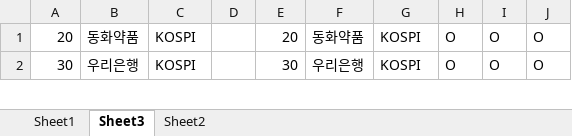
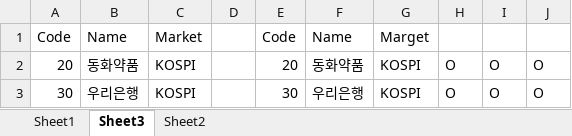
Before and after one commit to jongh0/MTree.Halla, an Excel workbook: Doc/code list 비교 Daishin vs. Kiwoom.xlsx, sheet Sheet3, drawn as a sheet; only a part is shown; values as stored, in another font and other column widths than the file's, no borders; the diff names each change by its address in the sheet, - before the commit and + after, or states it on an @@ line.

Commit message:
Code list filter 추가

```diff
--- a/Doc/code list 비교 Daishin vs. Kiwoom.xlsx (sheet Sheet3)
+++ b/Doc/code list 비교 Daishin vs. Kiwoom.xlsx (sheet Sheet3)
+row 1: Code | Name | Market |  | Code | Name | Marget
```
